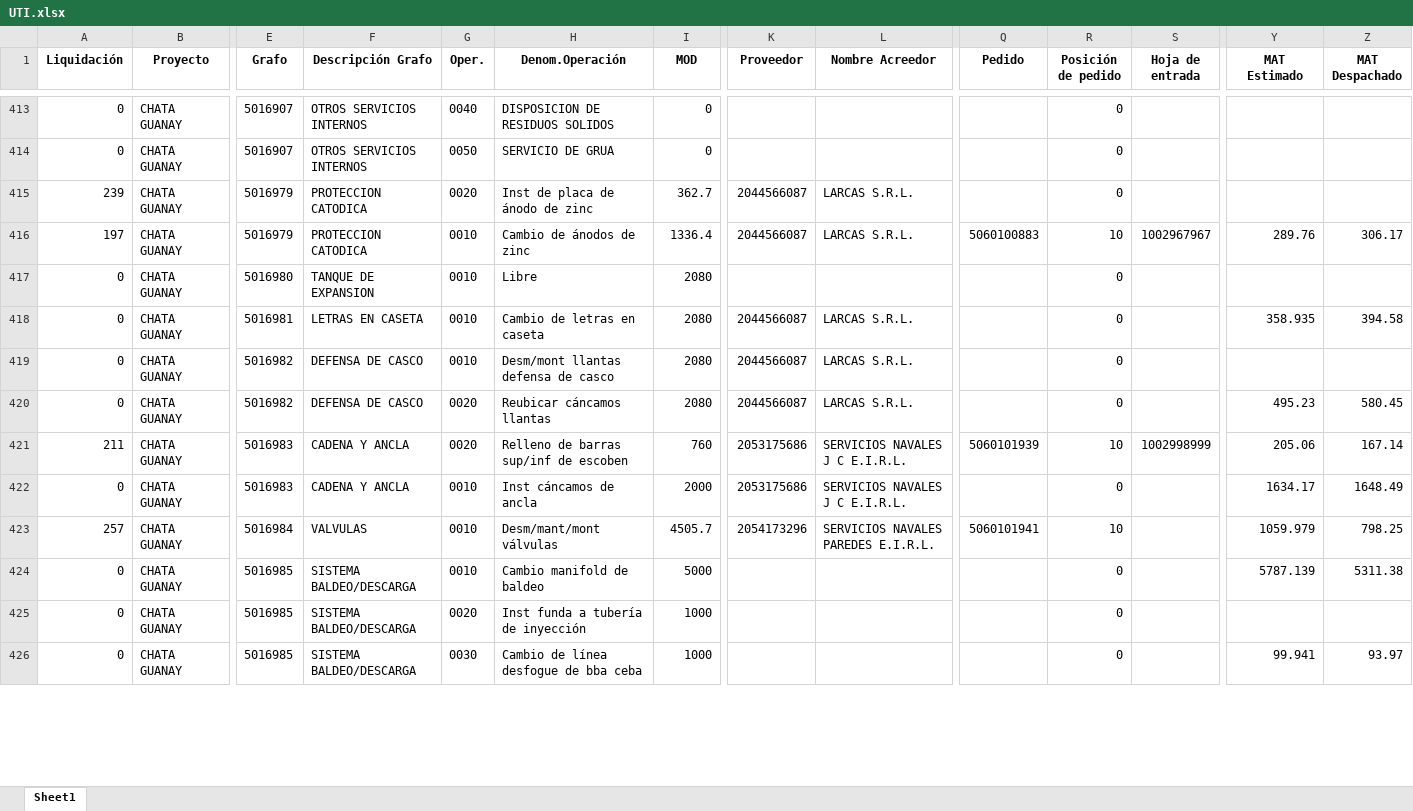
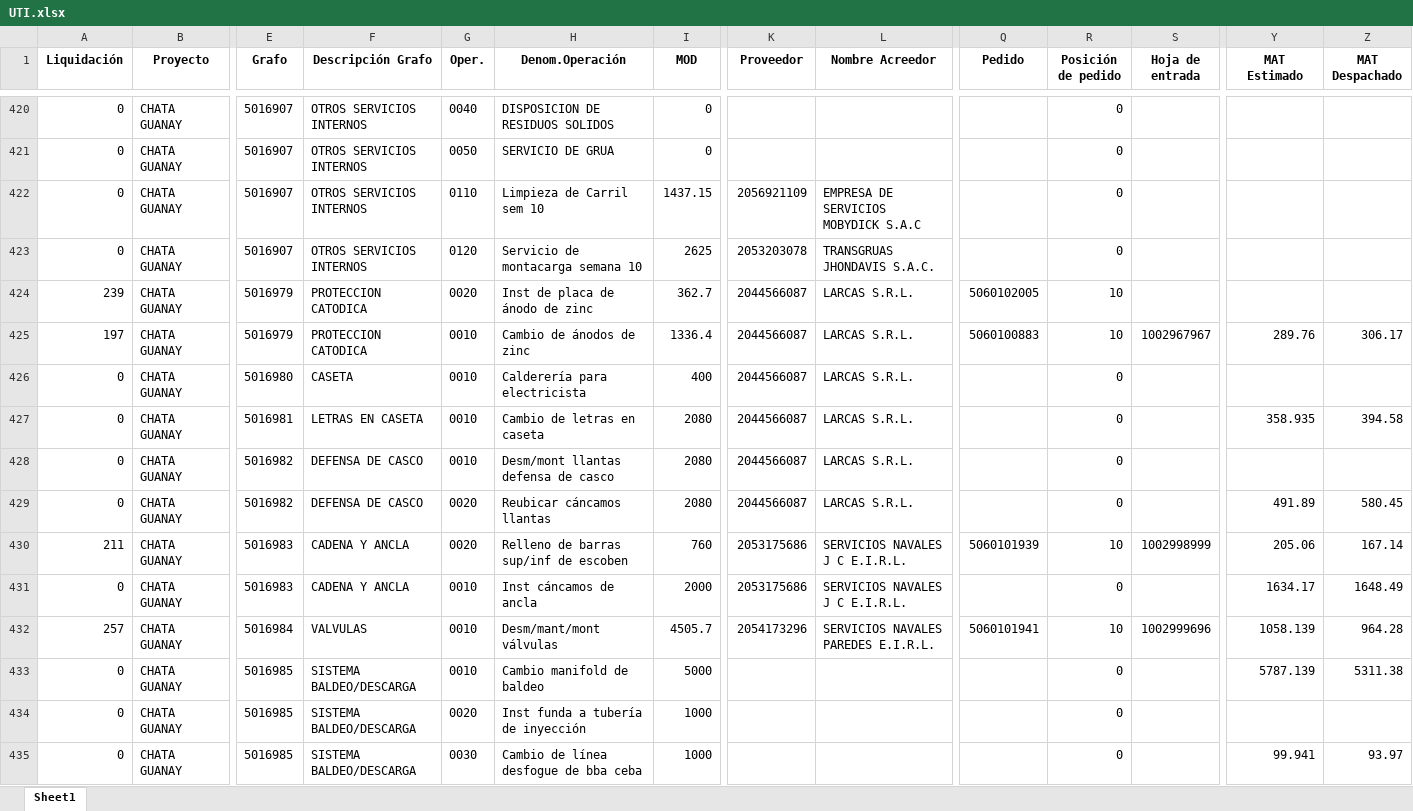
Before and after one commit to ProyectosAstillero/Astillero, an Excel workbook: 2026-1/UTI.xlsx, sheet Sheet1, drawn as a sheet; only a part is shown, gaps mark what is left out; values as stored, in another font and other column widths than the file's, no borders; addresses are those after the commit; rows hold the shown columns only; the diff covers the shown part only; the diff names each change by its address in the sheet, - before the commit and + after, or states it on an @@ line.

```diff
--- a/2026-1/UTI.xlsx (sheet Sheet1)
+++ b/2026-1/UTI.xlsx (sheet Sheet1)
+row 422: 0 | CHATA GUANAY | 5016907 | OTROS SERVICIOS INTERNOS | 0110 | Limpieza de Carril sem 10 | 1437.15 | 2056921109 | EMPRESA DE SERVICIOS MOBYDICK S.A.C |  | 0
+row 423: 0 | CHATA GUANAY | 5016907 | OTROS SERVICIOS INTERNOS | 0120 | Servicio de montacarga semana 10 | 2625 | 2053203078 | TRANSGRUAS JHONDAVIS S.A.C. |  | 0
-Q424 (Pedido): (empty)
+Q424 (Pedido): 5060102005
-R424 (Posición de pedido): 0
+R424 (Posición de pedido): 10
-F426 (Descripción Grafo): TANQUE DE EXPANSION
+F426 (Descripción Grafo): CASETA
-H426 (Denom.Operación): Libre
+H426 (Denom.Operación): Calderería para electricista
-I426 (MOD): 2080
+I426 (MOD): 400
-K426 (Proveedor): (empty)
+K426 (Proveedor): 2044566087
-L426 (Nombre Acreedor): (empty)
+L426 (Nombre Acreedor): LARCAS S.R.L.
-Y429 (MAT Estimado): 495.23
+Y429 (MAT Estimado): 491.89
-S432 (Hoja de entrada): (empty)
+S432 (Hoja de entrada): 1002999696
-Y432 (MAT Estimado): 1059.979
+Y432 (MAT Estimado): 1058.139
-Z432 (MAT Despachado): 798.25
+Z432 (MAT Despachado): 964.28
```
Also changed, not shown: 29 added rows, 6 removed rows and 168 edited cells elsewhere in this sheet, 2026-1/REDI.xlsx.
